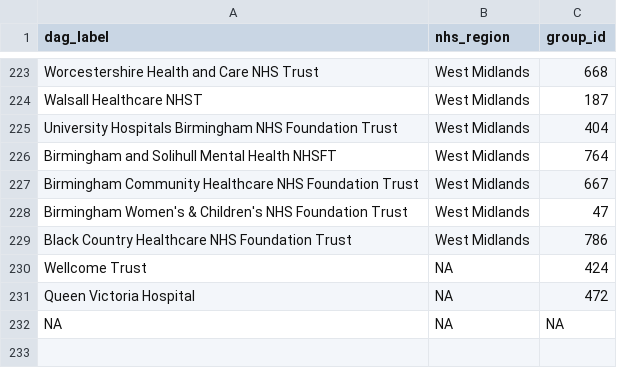
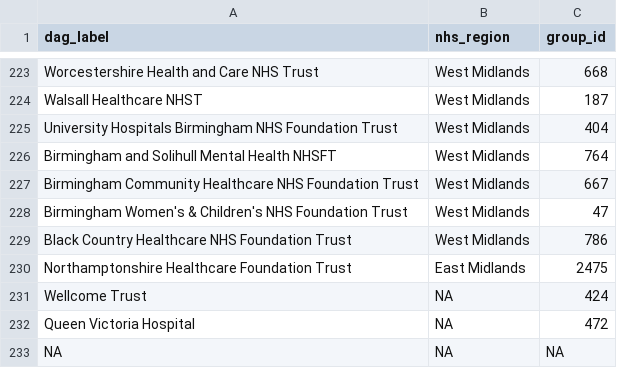
Before and after one commit to SurgicalInformatics/redcap_split_project, a CSV file: dags_regions.csv, drawn as a sheet; only a part is shown, gaps mark what is left out; the diff names each change by its address in the sheet, - before the commit and + after, or states it on an @@ line.

```diff
--- a/dags_regions.csv
+++ b/dags_regions.csv
+row 230: Northamptonshire Healthcare Foundation Trust | East Midlands | 2475
```
Also changed, not shown: 1 other file.
